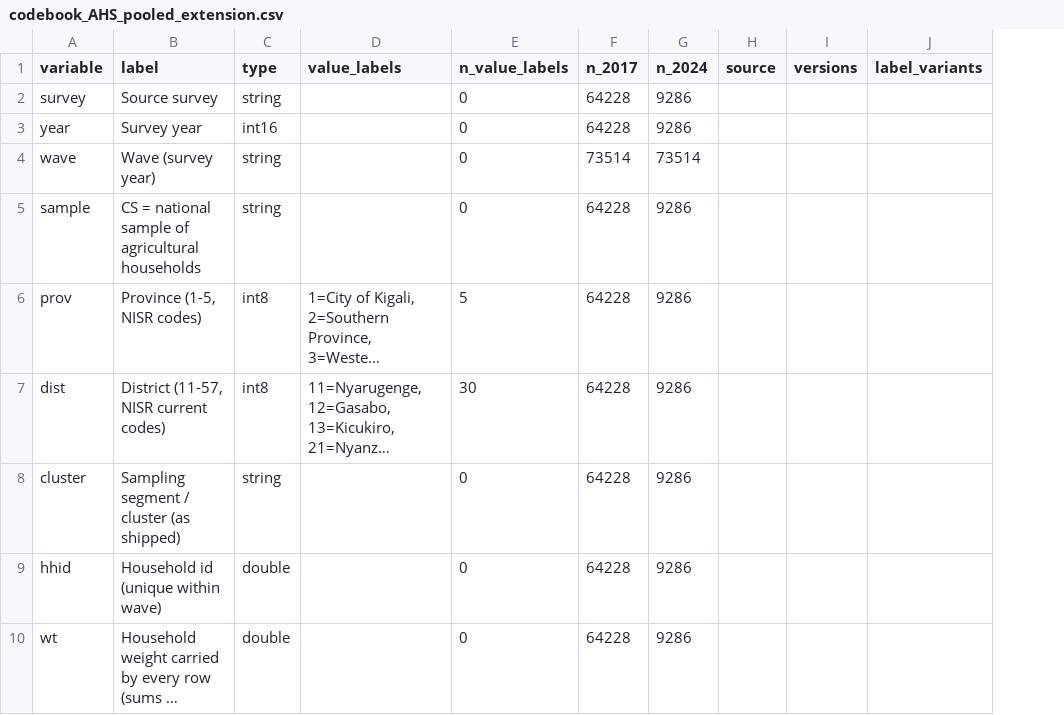
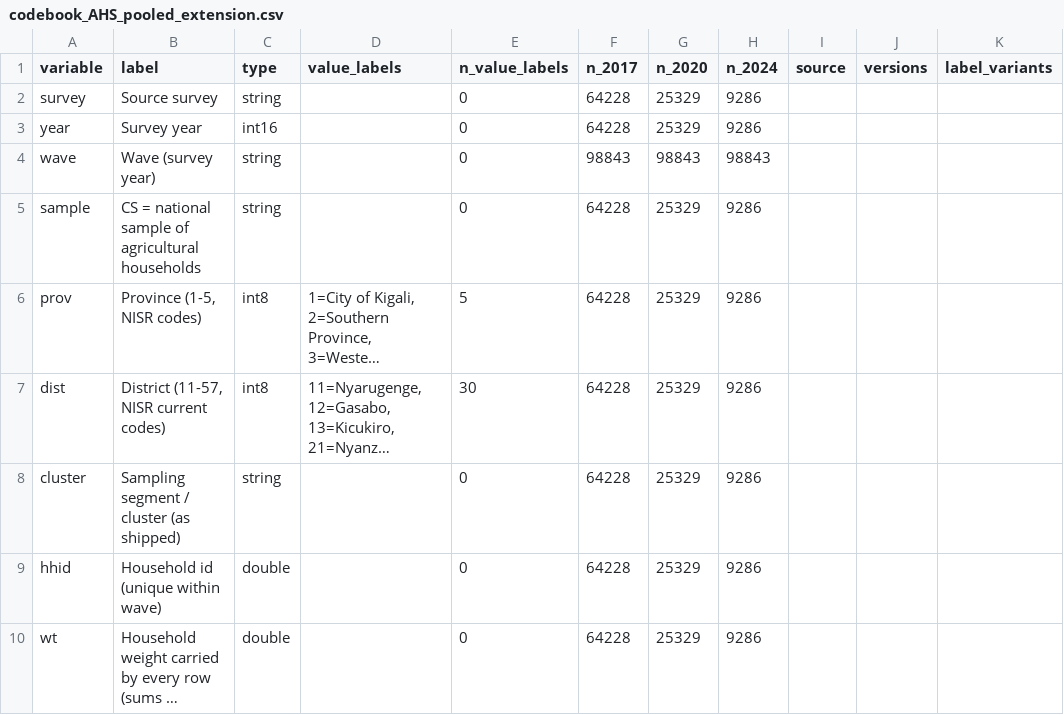
Before and after one commit to allegra-saggese/rwa-trs, a CSV file: NISR/Agriculture-Survey-AHS/codebook_AHS_pooled_extension.csv, drawn as a sheet; only a part is shown; long unchanged cells end in …; addresses are those after the commit; the diff covers the shown part only; the diff names each change by its address in the sheet, - before the commit and + after, or states it on an @@ line.

```diff
--- a/NISR/Agriculture-Survey-AHS/codebook_AHS_pooled_extension.csv
+++ b/NISR/Agriculture-Survey-AHS/codebook_AHS_pooled_extension.csv
+column G (n_2020), rows 2-10: 25329 | 25329 | 98843 | 25329 | 25329 | 25329 | 25329 | 25329 | 25329
-F4 (n_2017): 73514
+F4 (n_2017): 98843
-H4 (n_2024): 73514
+H4 (n_2024): 98843
```
Also changed, not shown: 19 added rows and 3 edited cells elsewhere in this file, NISR/Agriculture-Survey-AHS/codebook_AHS_pooled_honey.csv, NISR/Agriculture-Survey-AHS/codebook_AHS_pooled_livestock.csv, 38 other files.
